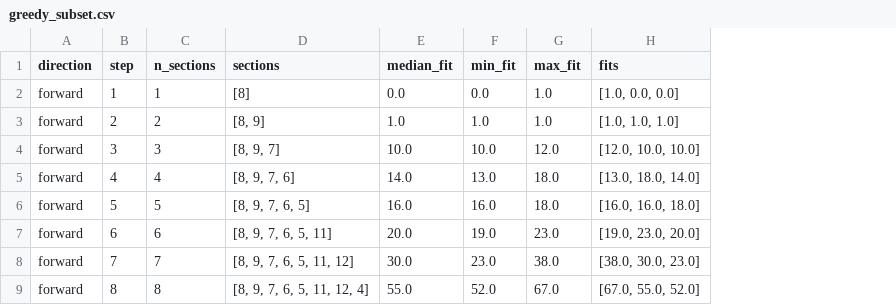
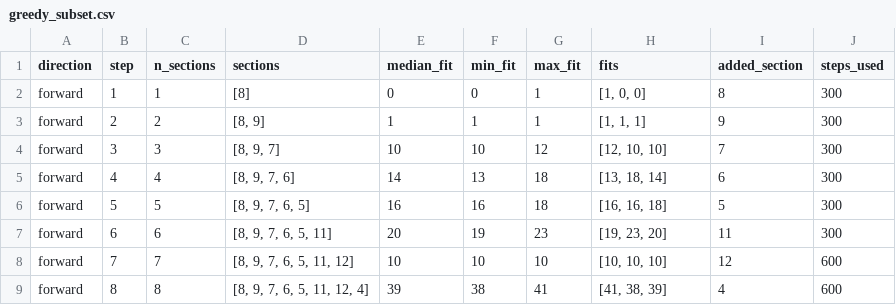
Before and after one commit to Starfie1d1272/geology-big-data-hw, a CSV file: results_py/greedy_subset/greedy_subset.csv, drawn as a sheet; only a part is shown; the diff covers the shown part only; the diff names each change by its address in the sheet, - before the commit and + after, or states it on an @@ line.

```diff
--- a/results_py/greedy_subset/greedy_subset.csv
+++ b/results_py/greedy_subset/greedy_subset.csv
+column I (added_section), rows 2-9: 8 | 9 | 7 | 6 | 5 | 11 | 12 | 4
+column J (steps_used), rows 2-9: 300 | 300 | 300 | 300 | 300 | 300 | 600 | 600
-E2 (median_fit): 0.0
+E2 (median_fit): 0
-F2 (min_fit): 0.0
+F2 (min_fit): 0
-G2:G3 (max_fit): 1.0
+G2:G3 (max_fit): 1
-H2 (fits): [1.0, 0.0, 0.0]
+H2 (fits): [1, 0, 0]
-E3 (median_fit): 1.0
+E3 (median_fit): 1
-F3 (min_fit): 1.0
+F3 (min_fit): 1
-H3 (fits): [1.0, 1.0, 1.0]
+H3 (fits): [1, 1, 1]
-E4 (median_fit): 10.0
+E4 (median_fit): 10
-F4 (min_fit): 10.0
+F4 (min_fit): 10
-G4 (max_fit): 12.0
+G4 (max_fit): 12
-H4 (fits): [12.0, 10.0, 10.0]
+H4 (fits): [12, 10, 10]
-E5 (median_fit): 14.0
+E5 (median_fit): 14
-F5 (min_fit): 13.0
+F5 (min_fit): 13
-G5:G6 (max_fit): 18.0
+G5:G6 (max_fit): 18
-H5 (fits): [13.0, 18.0, 14.0]
+H5 (fits): [13, 18, 14]
-E6 (median_fit): 16.0
+E6 (median_fit): 16
-F6 (min_fit): 16.0
+F6 (min_fit): 16
-H6 (fits): [16.0, 16.0, 18.0]
+H6 (fits): [16, 16, 18]
-E7 (median_fit): 20.0
+E7 (median_fit): 20
-F7 (min_fit): 19.0
+F7 (min_fit): 19
-G7 (max_fit): 23.0
+G7 (max_fit): 23
-H7 (fits): [19.0, 23.0, 20.0]
+H7 (fits): [19, 23, 20]
-E8 (median_fit): 30.0
+E8 (median_fit): 10
-F8 (min_fit): 23.0
+F8 (min_fit): 10
-G8 (max_fit): 38.0
+G8 (max_fit): 10
-H8 (fits): [38.0, 30.0, 23.0]
+H8 (fits): [10, 10, 10]
-E9 (median_fit): 55.0
+E9 (median_fit): 39
-F9 (min_fit): 52.0
+F9 (min_fit): 38
-G9 (max_fit): 67.0
+G9 (max_fit): 41
-H9 (fits): [67.0, 55.0, 52.0]
+H9 (fits): [41, 38, 39]
```
Also changed, not shown: 13 removed rows and 16 edited cells elsewhere in this file, 2 other files.
